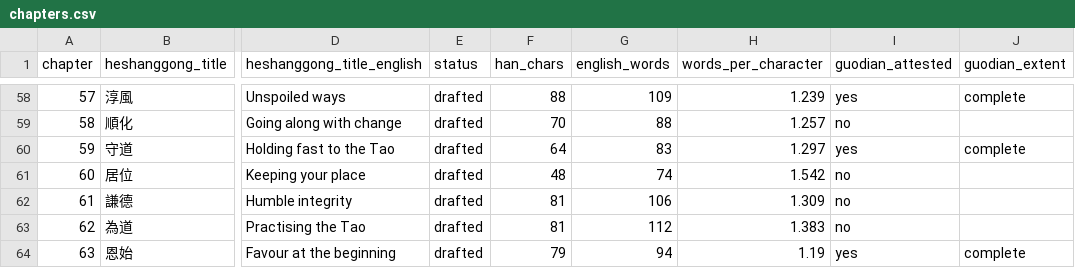
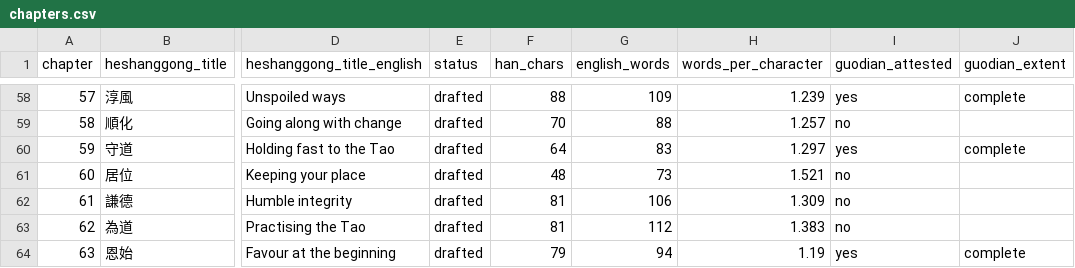
Before and after one commit to opencosmos-ai/taoteching, a CSV file: data/chapters.csv, drawn as a sheet; only a part is shown, gaps mark what is left out; the diff names each change by its address in the sheet, - before the commit and + after, or states it on an @@ line.

```diff
--- a/data/chapters.csv
+++ b/data/chapters.csv
-G61 (english_words): 74
+G61 (english_words): 73
-H61 (words_per_character): 1.542
+H61 (words_per_character): 1.521
```
Also changed, not shown: data/commentary.csv, data/lines.csv, 8 other files.
